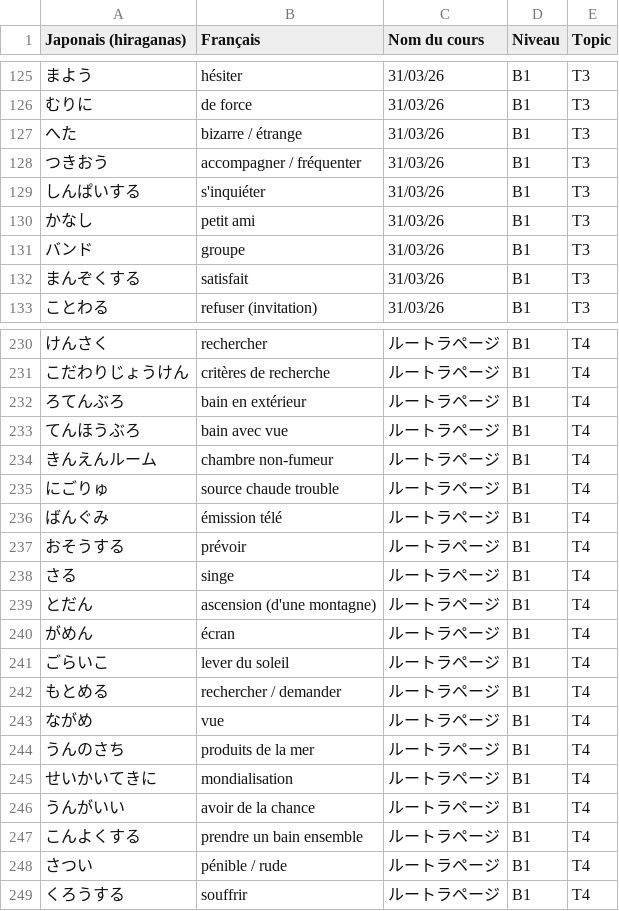
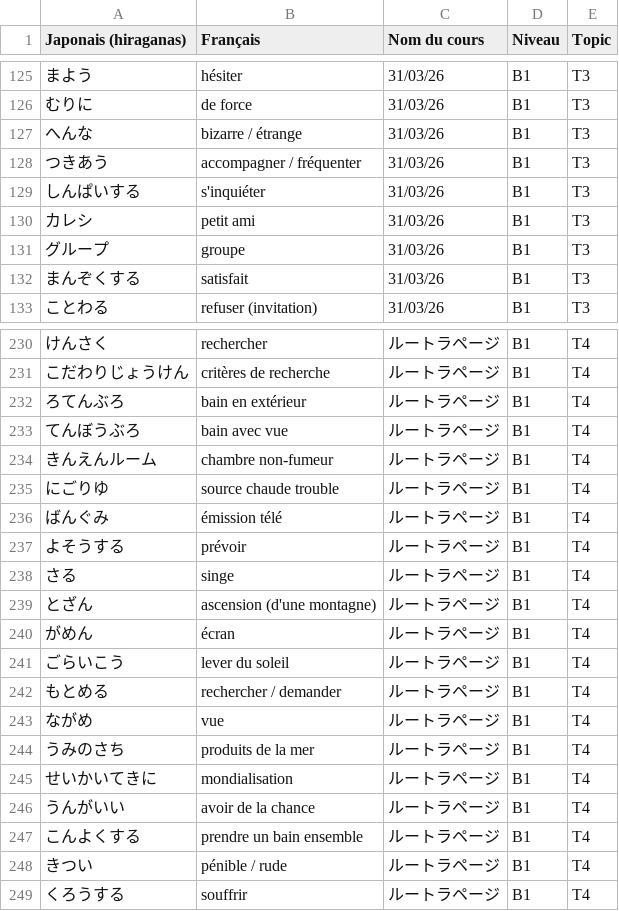
Before and after one commit to ZeVinci/voca-perso-japonais, a CSV file: vocabulaire_japonais.csv, drawn as a sheet; only a part is shown, gaps mark what is left out; the diff covers the shown part only.

```diff
--- a/vocabulaire_japonais.csv
+++ b/vocabulaire_japonais.csv
@@ -126,7 +126,7 @@ Japonais (hiraganas),Français,Nom du cours,Niveau,Topic
 むりに,de force,31/03/26,B1,T3
-へた,bizarre / étrange,31/03/26,B1,T3
-つきおう,accompagner / fréquenter,31/03/26,B1,T3
+へんな,bizarre / étrange,31/03/26,B1,T3
+つきあう,accompagner / fréquenter,31/03/26,B1,T3
 しんぱいする,s'inquiéter,31/03/26,B1,T3
-かなし,petit ami,31/03/26,B1,T3
-バンド,groupe,31/03/26,B1,T3
+カレシ,petit ami,31/03/26,B1,T3
+グループ,groupe,31/03/26,B1,T3
 まんぞくする,satisfait,31/03/26,B1,T3
@@ -232,14 +232,14 @@ Japonais (hiraganas),Français,Nom du cours,Niveau,Topic
 ろてんぶろ,bain en extérieur,ルートラページ,B1,T4
-てんほうぶろ,bain avec vue,ルートラページ,B1,T4
+てんぼうぶろ,bain avec vue,ルートラページ,B1,T4
 きんえんルーム,chambre non-fumeur,ルートラページ,B1,T4
-にごりゅ,source chaude trouble,ルートラページ,B1,T4
+にごりゆ,source chaude trouble,ルートラページ,B1,T4
 ばんぐみ,émission télé,ルートラページ,B1,T4
-おそうする,prévoir,ルートラページ,B1,T4
+よそうする,prévoir,ルートラページ,B1,T4
 さる,singe,ルートラページ,B1,T4
-とだん,ascension (d'une montagne),ルートラページ,B1,T4
+とざん,ascension (d'une montagne),ルートラページ,B1,T4
 がめん,écran,ルートラページ,B1,T4
-ごらいこ,lever du soleil,ルートラページ,B1,T4
+ごらいこう,lever du soleil,ルートラページ,B1,T4
 もとめる,rechercher / demander,ルートラページ,B1,T4
 ながめ,vue,ルートラページ,B1,T4
-うんのさち,produits de la mer,ルートラページ,B1,T4
+うみのさち,produits de la mer,ルートラページ,B1,T4
 せいかいてきに,mondialisation,ルートラページ,B1,T4
@@ -247,3 +247,3 @@ Japonais (hiraganas),Français,Nom du cours,Niveau,Topic
 こんよくする,prendre un bain ensemble,ルートラページ,B1,T4
-さつい,pénible / rude,ルートラページ,B1,T4
+きつい,pénible / rude,ルートラページ,B1,T4
 くろうする,souffrir,ルートラページ,B1,T4
```
Also changed, not shown: 31 edited cells elsewhere in this file, 4 other files.
